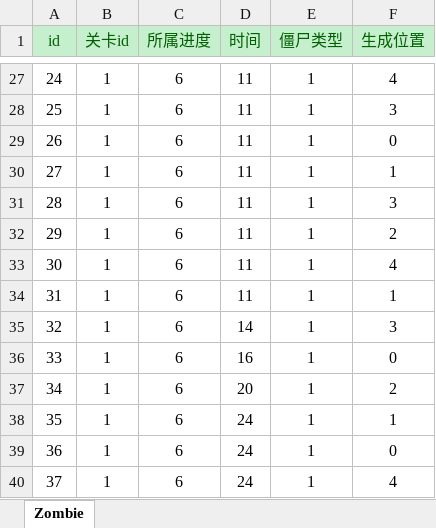
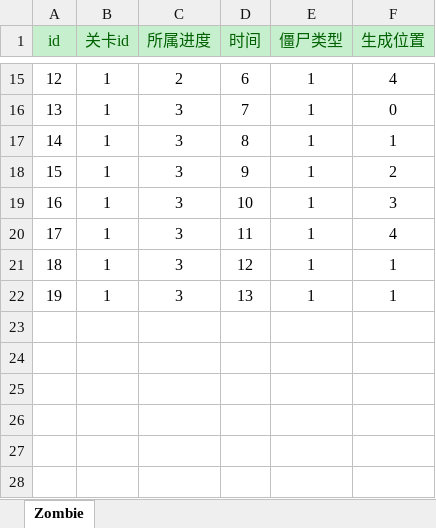
Before and after one commit to Dlausxhw/PVZ-git, an Excel workbook: Assets/Resources/Data/Level1.xlsx, sheet Zombie, drawn as a sheet; only a part is shown, gaps mark what is left out; values as stored, in another font and other column widths than the file's, no borders; removed rows and columns are numbered as before the commit, all else as after; the diff covers the shown part only; the diff names each change by its address in the sheet, - before the commit and + after, or states it on an @@ line.

```diff
--- a/Assets/Resources/Data/Level1.xlsx (sheet Zombie)
+++ b/Assets/Resources/Data/Level1.xlsx (sheet Zombie)
@@ column A (id) renumbered between rows 4 and 22 @@
-C15 (所属进度): 6
+C15 (所属进度): 2
-D15 (时间): 11
+D15 (时间): 6
-row 28: 25 | 1 | 6 | 11 | 1 | 3
-C16:C17 (所属进度): 6
+C16:C17 (所属进度): 3
-D16 (时间): 11
+D16 (时间): 7
-D17 (时间): 11
+D17 (时间): 8
-row 31: 28 | 1 | 6 | 11 | 1 | 3
-C18 (所属进度): 6
+C18 (所属进度): 3
-D18 (时间): 11
+D18 (时间): 9
+row 19: 16 | 1 | 3 | 10 | 1 | 3
-C20:C21 (所属进度): 6
+C20:C21 (所属进度): 3
-D21 (时间): 11
+D21 (时间): 12
-row 35: 32 | 1 | 6 | 14 | 1 | 3
-row 36: 33 | 1 | 6 | 16 | 1 | 0
-row 37: 34 | 1 | 6 | 20 | 1 | 2
-C22 (所属进度): 6
+C22 (所属进度): 3
-D22 (时间): 24
+D22 (时间): 13
-row 39: 36 | 1 | 6 | 24 | 1 | 0
-row 40: 37 | 1 | 6 | 24 | 1 | 4
```
Also changed, not shown: 12 removed rows and 25 edited cells elsewhere in this sheet, 34 other files.
